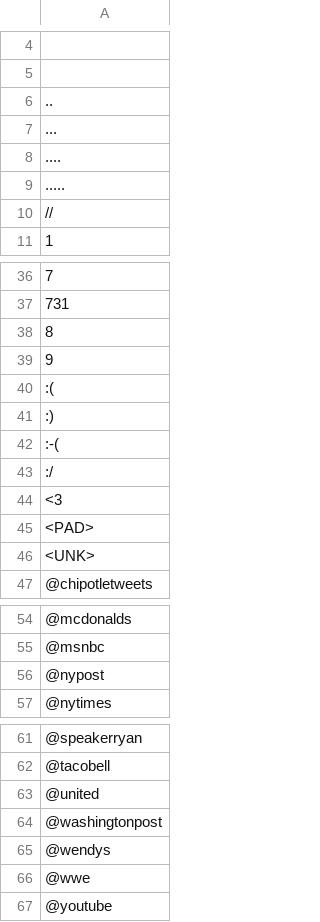
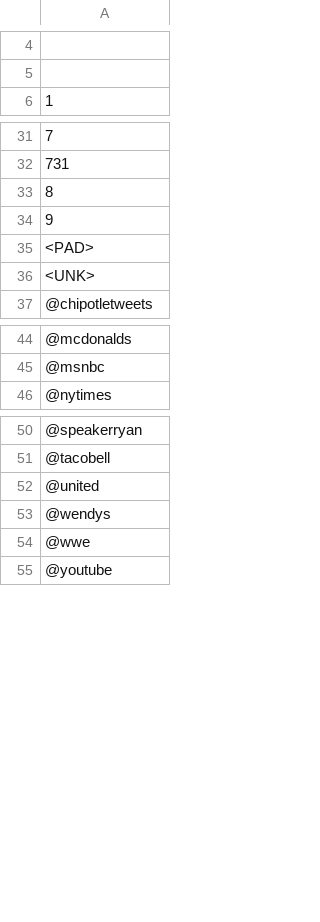
Before and after one commit to yogeshg/foodborne-nyc, a CSV file: stats/embeddings.notfound.twitter.biased.csv, drawn as a sheet; only a part is shown, gaps mark what is left out.

```diff
--- a/stats/embeddings.notfound.twitter.biased.csv
+++ b/stats/embeddings.notfound.twitter.biased.csv
@@ -9,7 +9,2 @@
 
-..
-...
-....
-.....
-//
 1
@@ -43,7 +38,2 @@
 9
-:(
-:)
-:-(
-:/
-<3
 <PAD>
@@ -59,3 +49,2 @@
 @msnbc
-@nypost
 @nytimes
@@ -67,3 +56,2 @@
 @united
-@washingtonpost
 @wendys
```
Also changed, not shown: stats/embeddings.notfound.twitter.gold.csv, stats/embeddings.notfound.yelp.biased.csv, 3 other files.
